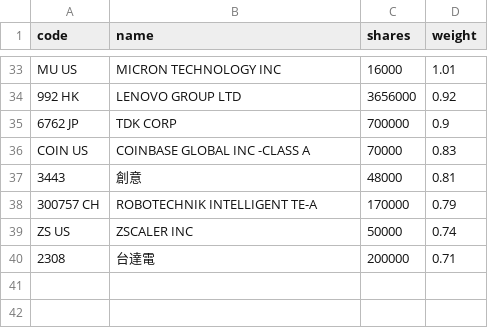
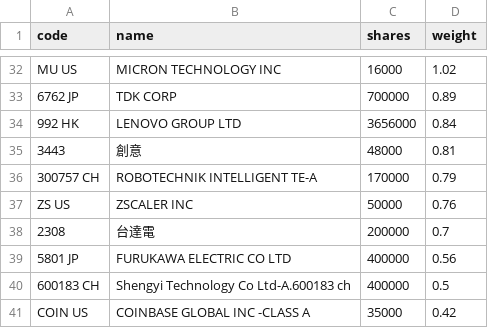
Before and after one commit to 4ru1013/united-etf-00988a-portfolio, a CSV file: data/out/holdings/00988A_latest.csv, drawn as a sheet; only a part is shown, gaps mark what is left out; removed rows and columns are numbered as before the commit, all else as after; the diff covers the shown part only; the diff names each change by its address in the sheet, - before the commit and + after, or states it on an @@ line.

```diff
--- a/data/out/holdings/00988A_latest.csv
+++ b/data/out/holdings/00988A_latest.csv
-D32 (weight): 1.01
+D32 (weight): 1.02
-row 34: 992 HK | LENOVO GROUP LTD | 3656000 | 0.92
-D33 (weight): 0.9
+D33 (weight): 0.89
-row 36: COIN US | COINBASE GLOBAL INC -CLASS A | 70000 | 0.83
+row 34: 992 HK | LENOVO GROUP LTD | 3656000 | 0.84
-D37 (weight): 0.74
+D37 (weight): 0.76
-D38 (weight): 0.71
+D38 (weight): 0.7
+row 39: 5801 JP | FURUKAWA ELECTRIC CO LTD | 400000 | 0.56
+row 40: 600183 CH | Shengyi Technology Co Ltd-A.600183 ch | 400000 | 0.5
+row 41: COIN US | COINBASE GLOBAL INC -CLASS A | 35000 | 0.42
```
Also changed, not shown: 6 added rows, 7 removed rows and 22 edited cells elsewhere in this file, data/out/00988A_latest.csv, 4 other files.
